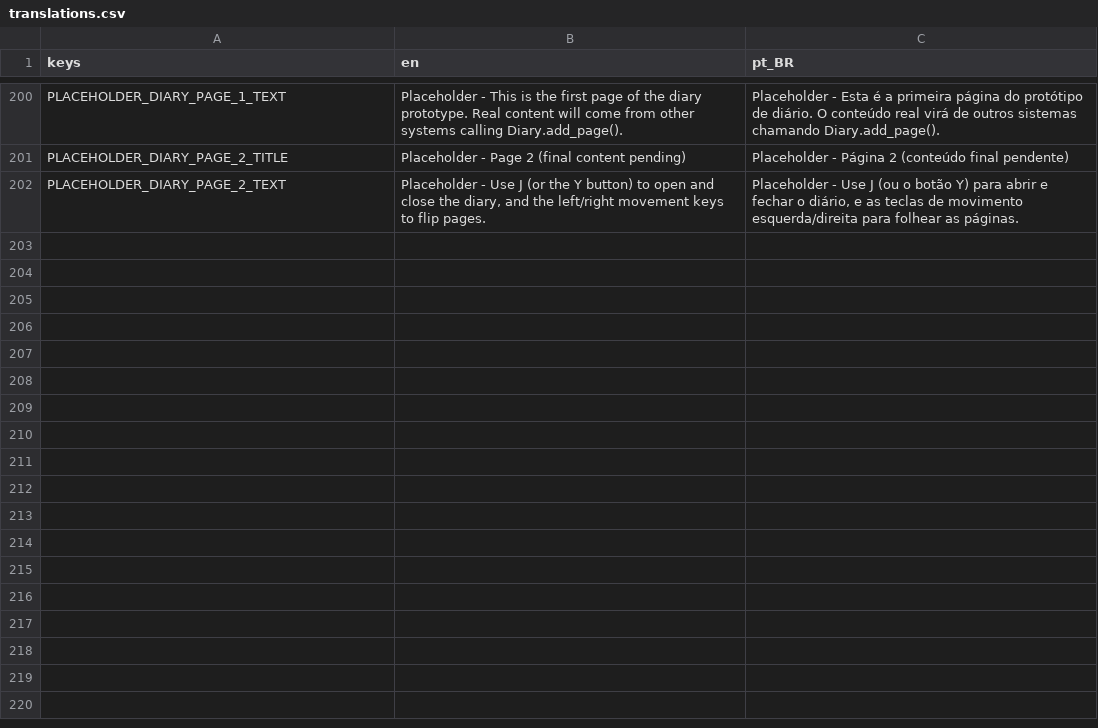
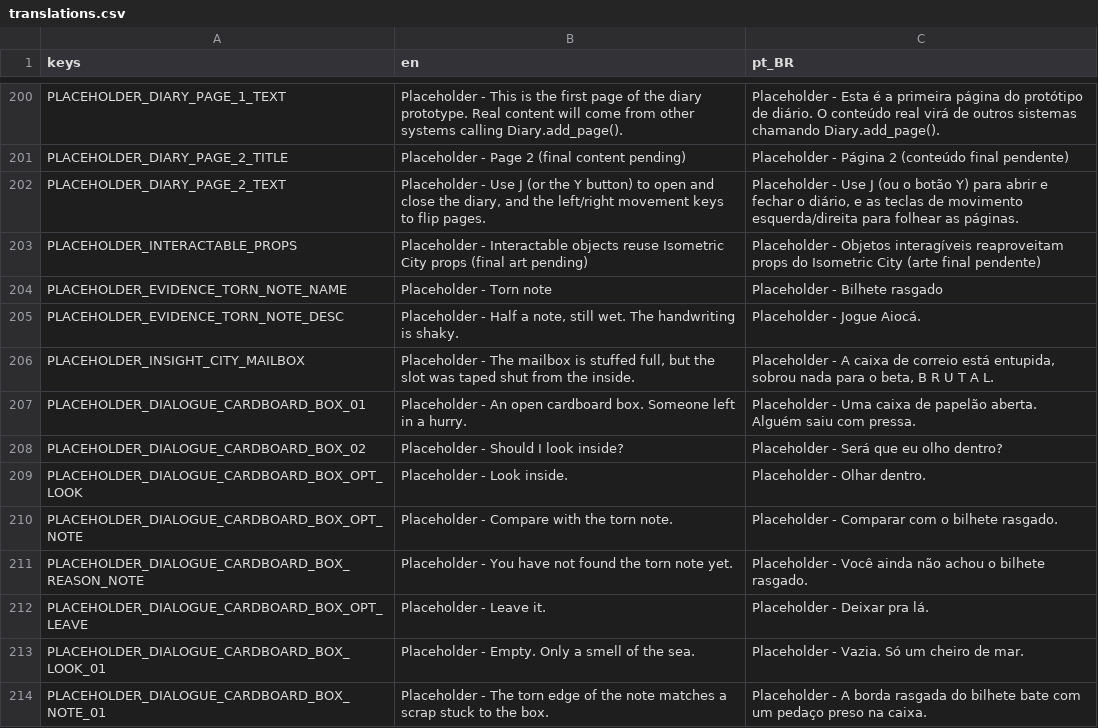
Before and after one commit to ICADGames-Visionlab/project2627, a CSV file: translations/translations.csv, drawn as a sheet; only a part is shown, gaps mark what is left out; the diff names each change by its address in the sheet, - before the commit and + after, or states it on an @@ line.

Commit message:
[Feat] - Implementação dos objetos interagíveis
Possui 3 tipos de interação:
O player recebe um insight
O player recebe um dialogo
O player recebe o objeto como uma evidência (inv item)

```diff
--- a/translations/translations.csv
+++ b/translations/translations.csv
+row 203: PLACEHOLDER_INTERACTABLE_PROPS | Placeholder - Interactable objects reuse Isometric City props (final art pending) | Placeholder - Objetos interagíveis reaproveitam props do Isometric City (arte final pendente)
+row 204: PLACEHOLDER_EVIDENCE_TORN_NOTE_NAME | Placeholder - Torn note | Placeholder - Bilhete rasgado
+row 205: PLACEHOLDER_EVIDENCE_TORN_NOTE_DESC | Placeholder - Half a note, still wet. The handwriting is shaky. | Placeholder - Jogue Aiocá.
+row 206: PLACEHOLDER_INSIGHT_CITY_MAILBOX | Placeholder - The mailbox is stuffed full, but the slot was taped shut from the inside. | Placeholder - A caixa de correio está entupida, sobrou nada para o beta, B R U T A L.
+row 207: PLACEHOLDER_DIALOGUE_CARDBOARD_BOX_01 | Placeholder - An open cardboard box. Someone left in a hurry. | Placeholder - Uma caixa de papelão aberta. Alguém saiu com pressa.
+row 208: PLACEHOLDER_DIALOGUE_CARDBOARD_BOX_02 | Placeholder - Should I look inside? | Placeholder - Será que eu olho dentro?
+row 209: PLACEHOLDER_DIALOGUE_CARDBOARD_BOX_OPT_LOOK | Placeholder - Look inside. | Placeholder - Olhar dentro.
+row 210: PLACEHOLDER_DIALOGUE_CARDBOARD_BOX_OPT_NOTE | Placeholder - Compare with the torn note. | Placeholder - Comparar com o bilhete rasgado.
+row 211: PLACEHOLDER_DIALOGUE_CARDBOARD_BOX_REASON_NOTE | Placeholder - You have not found the torn note yet. | Placeholder - Você ainda não achou o bilhete rasgado.
+row 212: PLACEHOLDER_DIALOGUE_CARDBOARD_BOX_OPT_LEAVE | Placeholder - Leave it. | Placeholder - Deixar pra lá.
+row 213: PLACEHOLDER_DIALOGUE_CARDBOARD_BOX_LOOK_01 | Placeholder - Empty. Only a smell of the sea. | Placeholder - Vazia. Só um cheiro de mar.
+row 214: PLACEHOLDER_DIALOGUE_CARDBOARD_BOX_NOTE_01 | Placeholder - The torn edge of the note matches a scrap stuck to the box. | Placeholder - A borda rasgada do bilhete bate com um pedaço preso na caixa.
```
Also changed, not shown: 18 other files.
